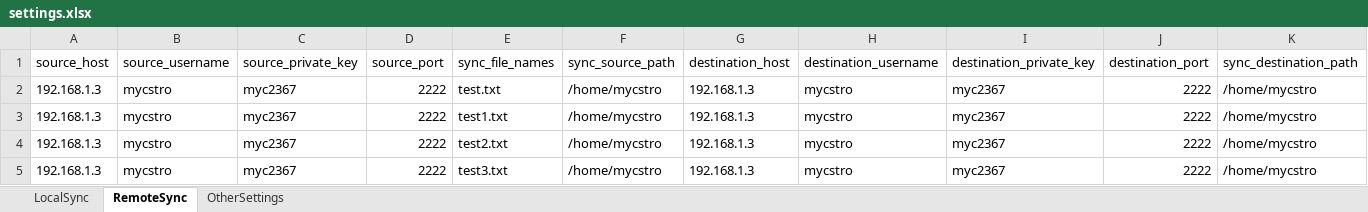
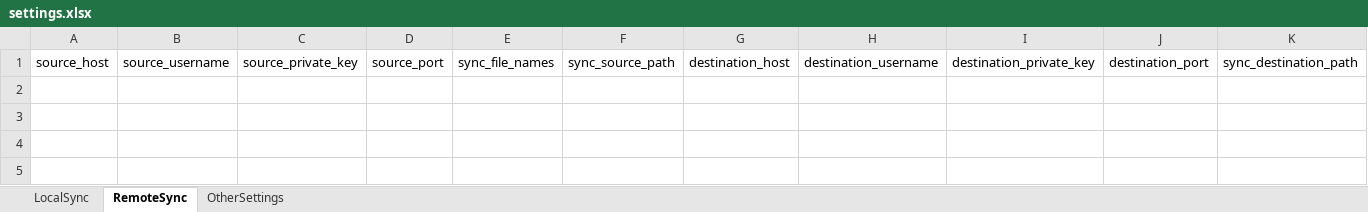
Before and after one commit to mycstro/sftp-to-sftp, an Excel workbook: settings.xlsx, sheet RemoteSync, drawn as a sheet; values as stored, in another font and other column widths than the file's, no borders; the diff names each change by its address in the sheet, - before the commit and + after, or states it on an @@ line.

```diff
--- a/settings.xlsx (sheet RemoteSync)
+++ b/settings.xlsx (sheet RemoteSync)
-row 2: 192.168.1.3 | mycstro | myc2367 | 2222 | test.txt | /home/mycstro | 192.168.1.3 | mycstro | myc2367 | 2222 | /home/mycstro
-row 3: 192.168.1.3 | mycstro | myc2367 | 2222 | test1.txt | /home/mycstro | 192.168.1.3 | mycstro | myc2367 | 2222 | /home/mycstro
-row 4: 192.168.1.3 | mycstro | myc2367 | 2222 | test2.txt | /home/mycstro | 192.168.1.3 | mycstro | myc2367 | 2222 | /home/mycstro
-row 5: 192.168.1.3 | mycstro | myc2367 | 2222 | test3.txt | /home/mycstro | 192.168.1.3 | mycstro | myc2367 | 2222 | /home/mycstro
```
Also changed, not shown: sheet LocalSync, sheet OtherSettings, 2 other files.
